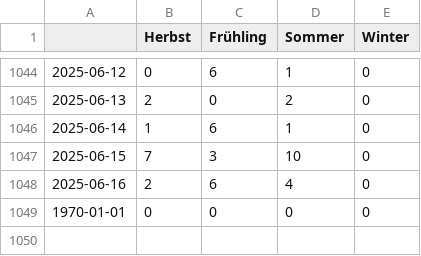
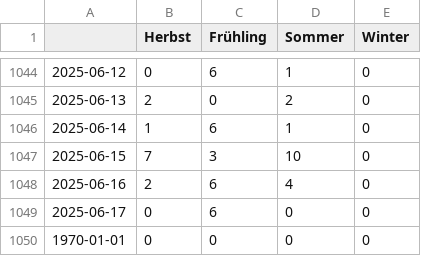
Before and after one commit to magaliekathrin-news/winterIsComing2, a CSV file: csv/topics_date.csv, drawn as a sheet; only a part is shown, gaps mark what is left out.

```diff
--- a/csv/topics_date.csv
+++ b/csv/topics_date.csv
@@ -1048,2 +1048,3 @@
 2025-06-16,2,6,4,0
+2025-06-17,0,6,0,0
 1970-01-01,0,0,0,0
```
Also changed, not shown: 4 other files.
